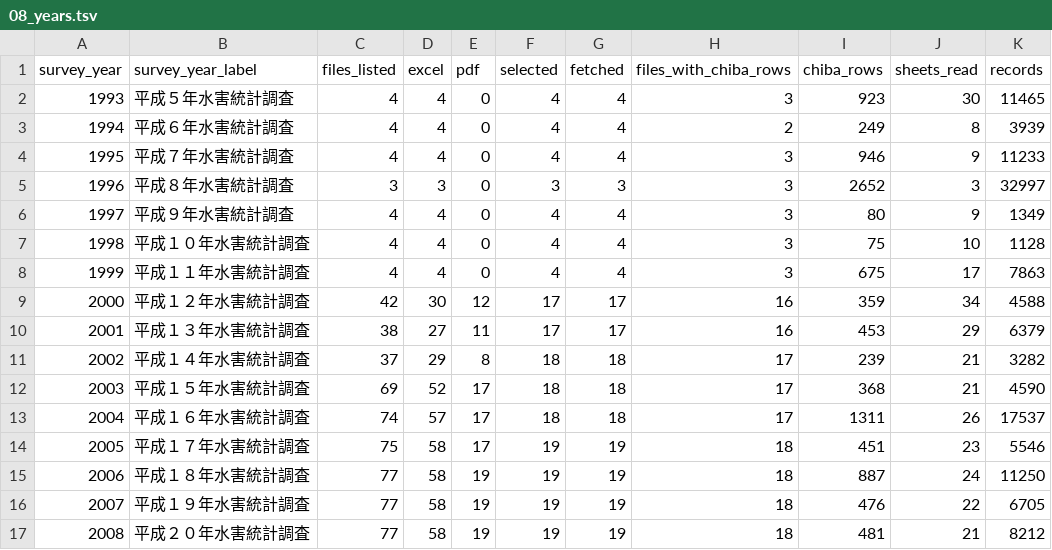
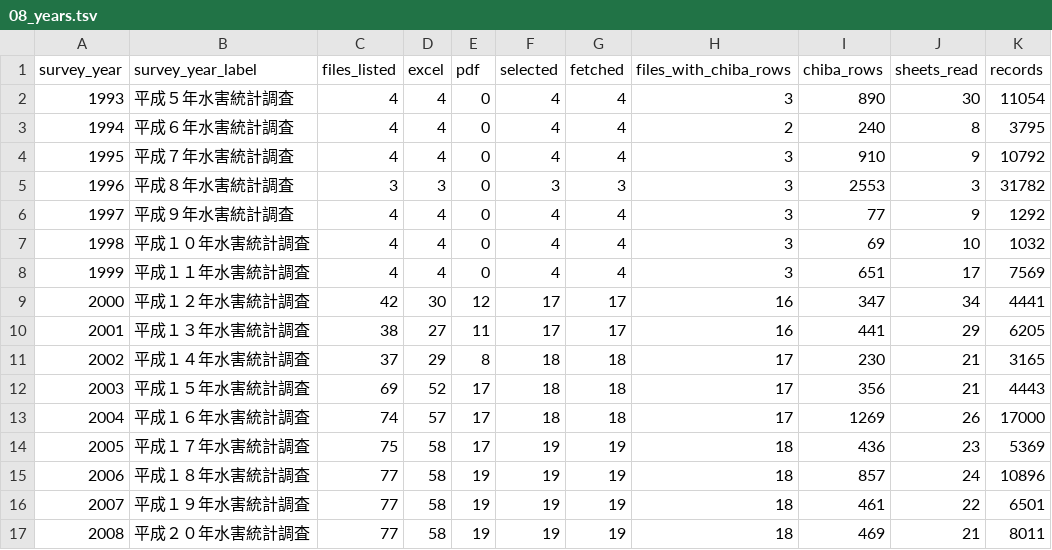
Before and after one commit to yuiseki/mlit-flood-damage-statistics-chiba-jp, a TSV file: docs/08_years.tsv, drawn as a sheet; only a part is shown; the diff covers the shown part only.

```diff
--- a/docs/08_years.tsv
+++ b/docs/08_years.tsv
@@ -1,17 +1,17 @@
 survey_year	survey_year_label	files_listed	excel	pdf	selected	fetched	files_with_chiba_rows	chiba_rows	sheets_read	records
-1993	平成５年水害統計調査	4	4	0	4	4	3	923	30	11465
-1994	平成６年水害統計調査	4	4	0	4	4	2	249	8	3939
-1995	平成７年水害統計調査	4	4	0	4	4	3	946	9	11233
-1996	平成８年水害統計調査	3	3	0	3	3	3	2652	3	32997
-1997	平成９年水害統計調査	4	4	0	4	4	3	80	9	1349
-1998	平成１０年水害統計調査	4	4	0	4	4	3	75	10	1128
-1999	平成１１年水害統計調査	4	4	0	4	4	3	675	17	7863
-2000	平成１２年水害統計調査	42	30	12	17	17	16	359	34	4588
-2001	平成１３年水害統計調査	38	27	11	17	17	16	453	29	6379
-2002	平成１４年水害統計調査	37	29	8	18	18	17	239	21	3282
-2003	平成１５年水害統計調査	69	52	17	18	18	17	368	21	4590
-2004	平成１６年水害統計調査	74	57	17	18	18	17	1311	26	17537
-2005	平成１７年水害統計調査	75	58	17	19	19	18	451	23	5546
-2006	平成１８年水害統計調査	77	58	19	19	19	18	887	24	11250
-2007	平成１９年水害統計調査	77	58	19	19	19	18	476	22	6705
-2008	平成２０年水害統計調査	77	58	19	19	19	18	481	21	8212
+1993	平成５年水害統計調査	4	4	0	4	4	3	890	30	11054
+1994	平成６年水害統計調査	4	4	0	4	4	2	240	8	3795
+1995	平成７年水害統計調査	4	4	0	4	4	3	910	9	10792
+1996	平成８年水害統計調査	3	3	0	3	3	3	2553	3	31782
+1997	平成９年水害統計調査	4	4	0	4	4	3	77	9	1292
+1998	平成１０年水害統計調査	4	4	0	4	4	3	69	10	1032
+1999	平成１１年水害統計調査	4	4	0	4	4	3	651	17	7569
+2000	平成１２年水害統計調査	42	30	12	17	17	16	347	34	4441
+2001	平成１３年水害統計調査	38	27	11	17	17	16	441	29	6205
+2002	平成１４年水害統計調査	37	29	8	18	18	17	230	21	3165
+2003	平成１５年水害統計調査	69	52	17	18	18	17	356	21	4443
+2004	平成１６年水害統計調査	74	57	17	18	18	17	1269	26	17000
+2005	平成１７年水害統計調査	75	58	17	19	19	18	436	23	5369
+2006	平成１８年水害統計調査	77	58	19	19	19	18	857	24	10896
+2007	平成１９年水害統計調査	77	58	19	19	19	18	461	22	6501
+2008	平成２０年水害統計調査	77	58	19	19	19	18	469	21	8011
```
Also changed, not shown: 11 edited cells elsewhere in this file, 14 other files.
